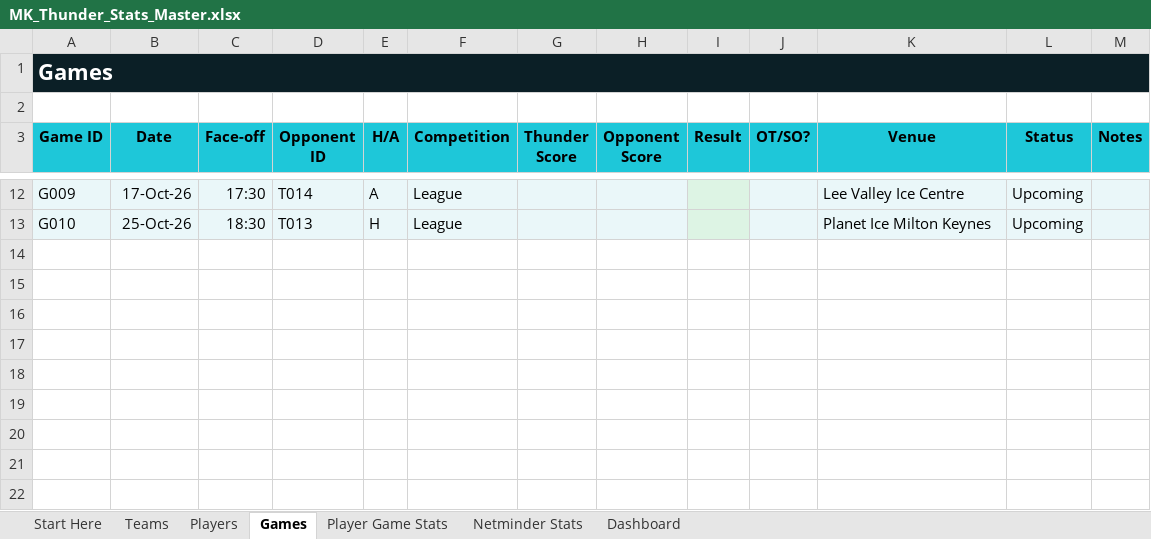
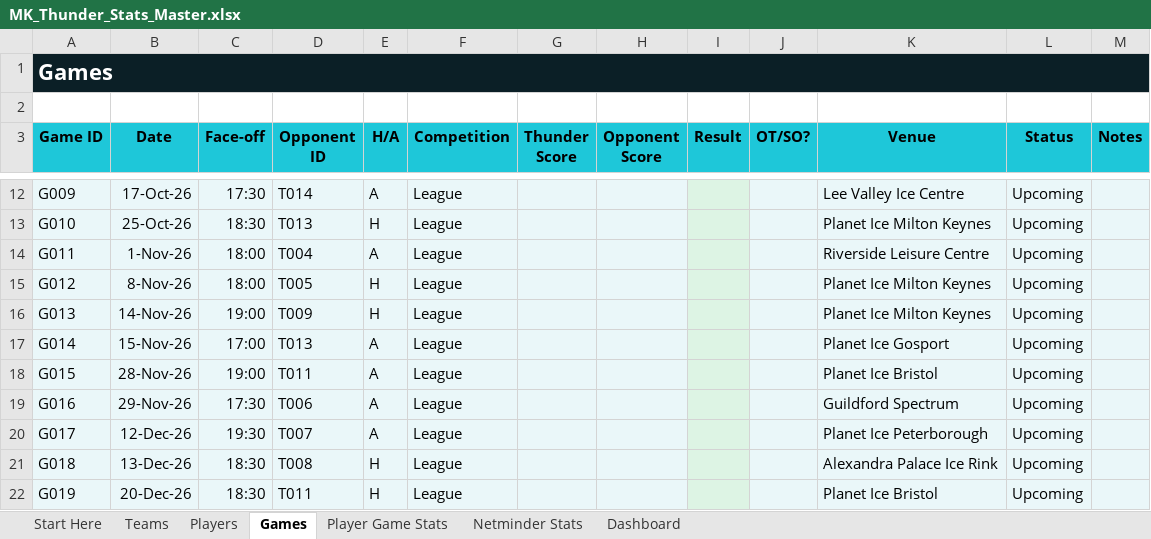
Before and after one commit to Howardmoon76/mk-thunder-stats-v2, an Excel workbook: MK_Thunder_Stats_Master.xlsx, sheet Games, drawn as a sheet; only a part is shown, gaps mark what is left out; values as stored, in another font and other column widths than the file's, no borders; the diff names each change by its address in the sheet, - before the commit and + after, or states it on an @@ line.

Commit message:
Add files via upload

```diff
--- a/MK_Thunder_Stats_Master.xlsx (sheet Games)
+++ b/MK_Thunder_Stats_Master.xlsx (sheet Games)
+row 14: G011 | 1-Nov-26 | 18:00 | T004 | A | League |  |  |  |  | Riverside Leisure Centre | Upcoming
+row 15: G012 | 8-Nov-26 | 18:00 | T005 | H | League |  |  |  |  | Planet Ice Milton Keynes | Upcoming
+row 16: G013 | 14-Nov-26 | 19:00 | T009 | H | League |  |  |  |  | Planet Ice Milton Keynes | Upcoming
+row 17: G014 | 15-Nov-26 | 17:00 | T013 | A | League |  |  |  |  | Planet Ice Gosport | Upcoming
+row 18: G015 | 28-Nov-26 | 19:00 | T011 | A | League |  |  |  |  | Planet Ice Bristol | Upcoming
+row 19: G016 | 29-Nov-26 | 17:30 | T006 | A | League |  |  |  |  | Guildford Spectrum | Upcoming
+row 20: G017 | 12-Dec-26 | 19:30 | T007 | A | League |  |  |  |  | Planet Ice Peterborough | Upcoming
+row 21: G018 | 13-Dec-26 | 18:30 | T008 | H | League |  |  |  |  | Alexandra Palace Ice Rink | Upcoming
+row 22: G019 | 20-Dec-26 | 18:30 | T011 | H | League |  |  |  |  | Planet Ice Bristol | Upcoming
```
